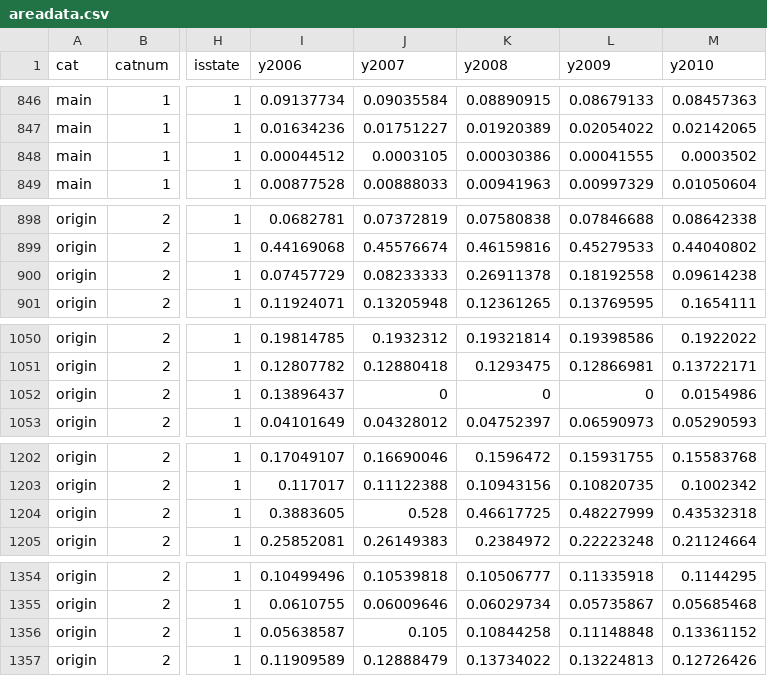
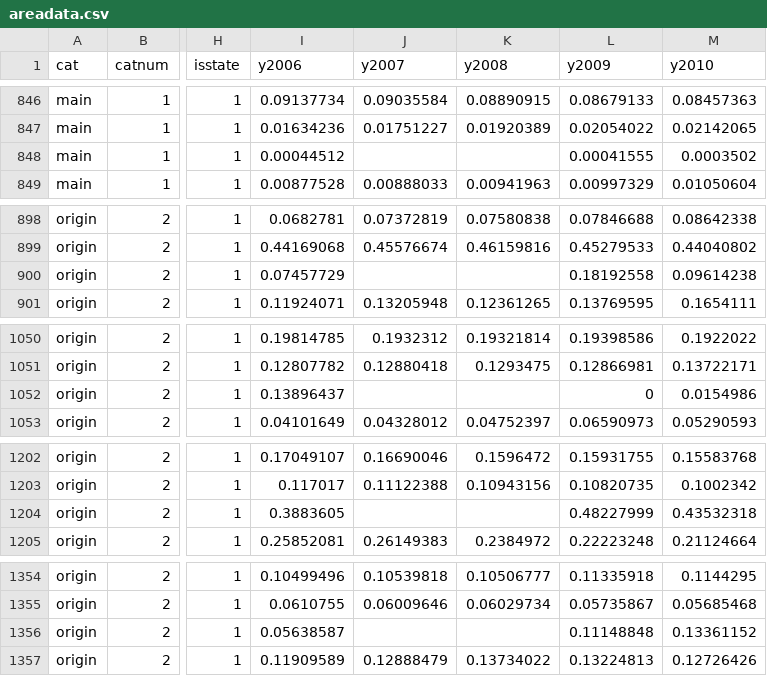
Before and after one commit to UrbanInstitute/children-of-immigrants, a CSV file: data/areadata.csv, drawn as a sheet; only a part is shown, gaps mark what is left out; the diff covers the shown part only; the diff names each change by its address in the sheet, - before the commit and + after, or states it on an @@ line.

```diff
--- a/data/areadata.csv
+++ b/data/areadata.csv
-J848 (y2007): 0.0003105
+J848 (y2007): (empty)
-K848 (y2008): 0.00030386
+K848 (y2008): (empty)
-J900 (y2007): 0.08233333
+J900 (y2007): (empty)
-K900 (y2008): 0.26911378
+K900 (y2008): (empty)
-J1052 (y2007): 0
+J1052 (y2007): (empty)
-K1052 (y2008): 0
+K1052 (y2008): (empty)
-J1204 (y2007): 0.528
+J1204 (y2007): (empty)
-K1204 (y2008): 0.46617725
+K1204 (y2008): (empty)
-J1356 (y2007): 0.105
+J1356 (y2007): (empty)
-K1356 (y2008): 0.10844258
+K1356 (y2008): (empty)
```
Also changed, not shown: 68 edited cells elsewhere in this file, 2 other files.
